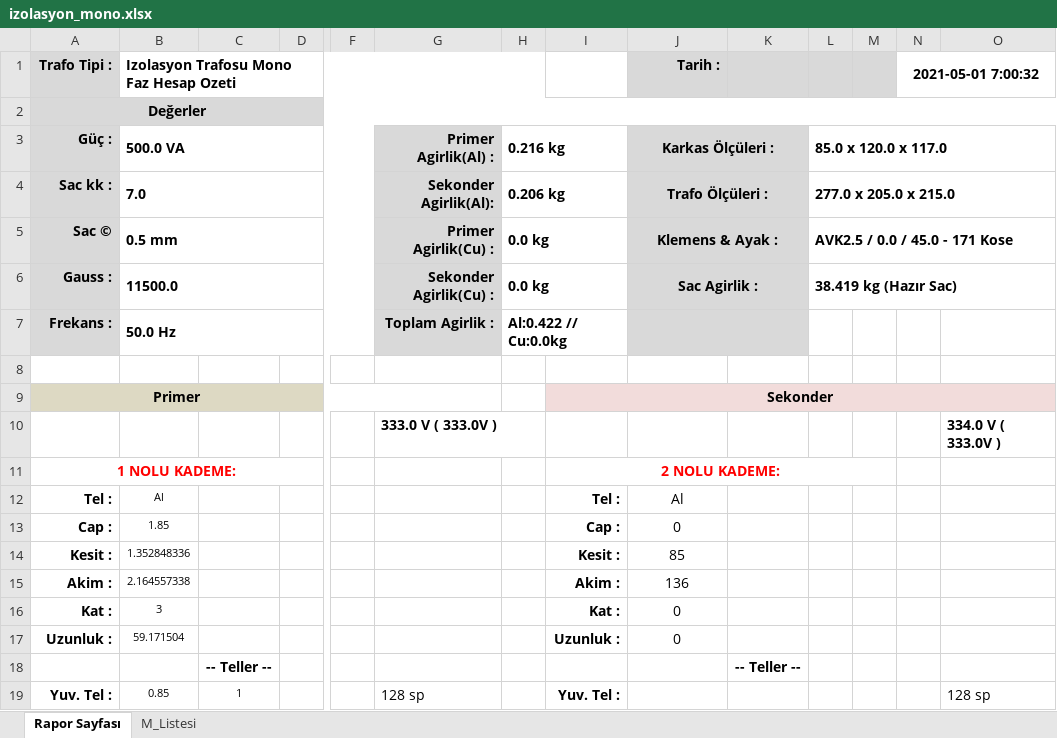
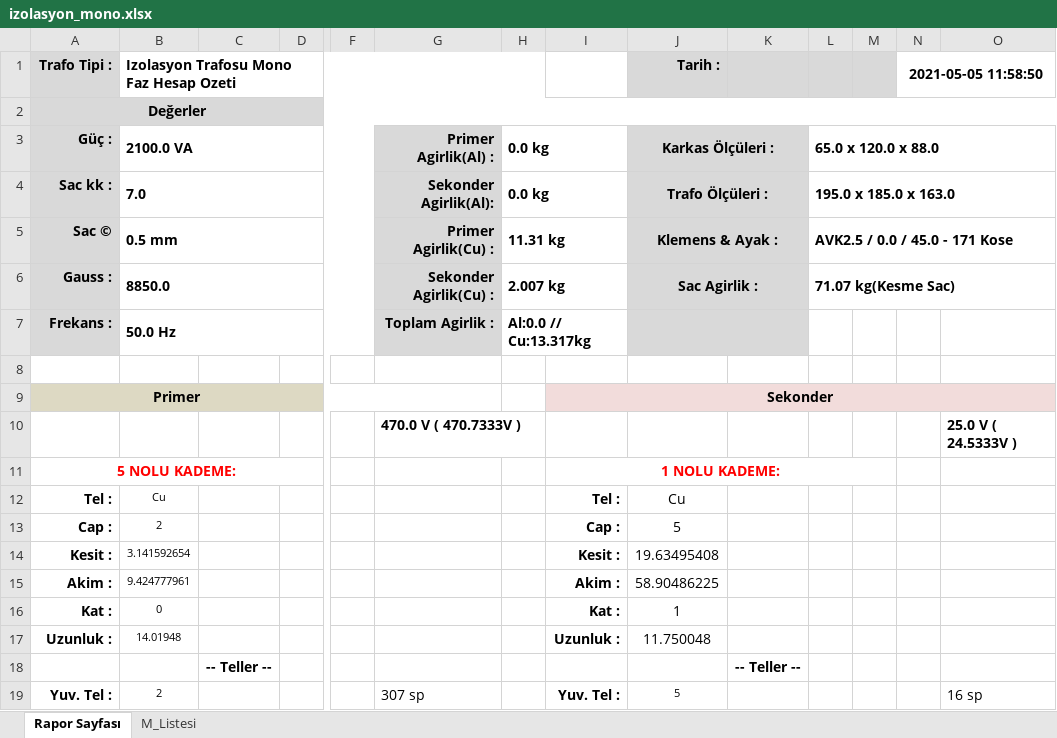
Before and after one commit to yavuzbektas/transformator_calc, an Excel workbook: media/reports/izolasyon_mono.xlsx, sheet Rapor Sayfası, drawn as a sheet; only a part is shown, gaps mark what is left out; values as stored, in another font and other column widths than the file's, no borders; charts and pictures not drawn; removed rows and columns are numbered as before the commit, all else as after; rows hold the shown columns only; the diff covers the shown part only; the diff names each change by its address in the sheet, - before the commit and + after, or states it on an @@ line.

```diff
--- a/media/reports/izolasyon_mono.xlsx (sheet Rapor Sayfası)
+++ b/media/reports/izolasyon_mono.xlsx (sheet Rapor Sayfası)
-N1: 2021-05-01 7:00:32
+N1: 2021-05-05 11:58:50
-B3: 500.0 VA
+B3: 2100.0 VA
-H3: 0.216 kg
+H3: 0.0 kg
-L3: 85.0 x 120.0 x 117.0
+L3: 65.0 x 120.0 x 88.0
-H4: 0.206 kg
+H4: 0.0 kg
-L4: 277.0 x 205.0 x 215.0
+L4: 195.0 x 185.0 x 163.0
-H5: 0.0 kg
+H5: 11.31 kg
-B6: 11500.0
+B6: 8850.0
-H6: 0.0 kg
+H6: 2.007 kg
-L6: 38.419 kg (Hazır Sac)
+L6: 71.07 kg(Kesme Sac)
-H7: Al:0.422 // Cu:0.0kg
+H7: Al:0.0 // Cu:13.317kg
-row 10:  |  |  |  |  | 333.0 V ( 333.0V ) |  |  |  |  |  |  |  | 334.0 V ( 333.0V )
+row 10:  |  |  |  |  | 470.0 V ( 470.7333V ) |  |  |  |  |  |  |  | 25.0 V ( 24.5333V )
-A11 (Trafo Tipi :): 1 NOLU KADEME:
+A11 (Trafo Tipi :): 5 NOLU KADEME:
-I11: 2 NOLU KADEME:
+I11: 1 NOLU KADEME:
-B12: Al
+B12: Cu
-J12 (Tarih :): Al
+J12 (Tarih :): Cu
-B13: 1.85
+B13: 2
-J13 (Tarih :): 0
+J13 (Tarih :): 5
-B14: 1.352848336
+B14: 3.141592654
-J14 (Tarih :): 85
+J14 (Tarih :): 19.63495408
-B15: 2.164557338
+B15: 9.424777961
-J15 (Tarih :): 136
+J15 (Tarih :): 58.90486225
-B16: 3
+B16: 0
-J16 (Tarih :): 0
+J16 (Tarih :): 1
-B17: 59.171504
+B17: 14.01948
-J17 (Tarih :): 0
+J17 (Tarih :): 11.750048
-B19: 0.85
+B19: 2
-C19: 1
+C19: (empty)
-G19: 128 sp
+G19: 307 sp
-J19 (Tarih :): (empty)
+J19 (Tarih :): 5
-O19: 128 sp
+O19: 16 sp
```
Also changed, not shown: 64 added rows, 19 removed rows and 9 edited cells elsewhere in this sheet, sheet M_Listesi, charts or pictures, media/reports/demo.xlsx, media/reports/izolasyon_MonoFazUI.xlsx, 27 other files.
